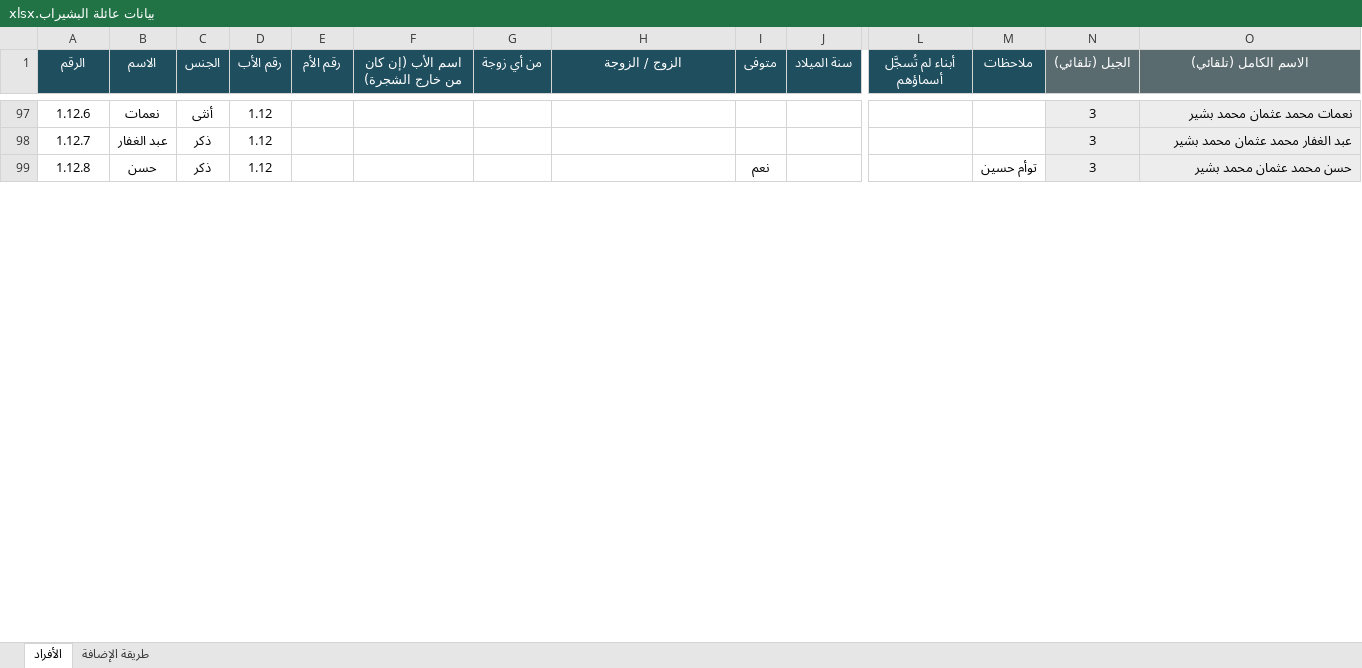
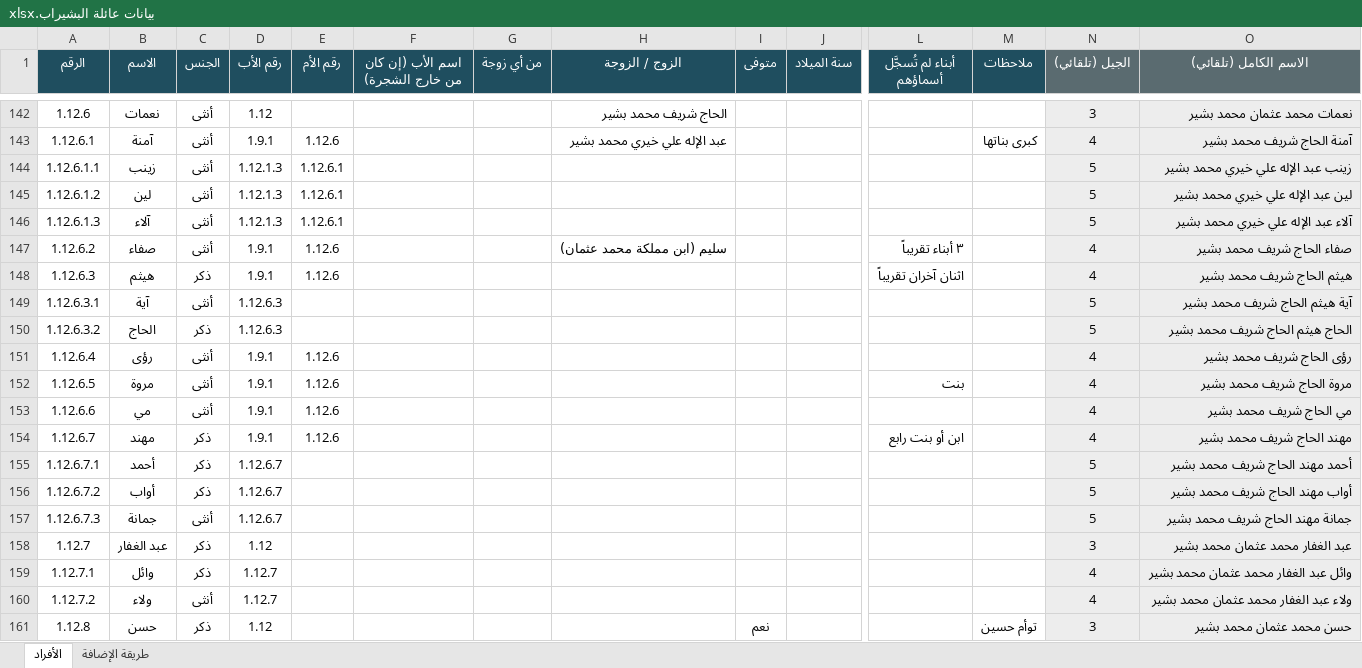
Before and after one commit to abdulhadibasheer11-debug/bashirab-family, an Excel workbook: source/بيانات عائلة البشيراب.xlsx, sheet الأفراد, drawn as a sheet; only a part is shown, gaps mark what is left out; values as stored, in another font and other column widths than the file's, no borders; addresses are those after the commit; rows hold the shown columns only; the diff covers the shown part only; the diff names each change by its address in the sheet, - before the commit and + after, or states it on an @@ line.

```diff
--- a/source/بيانات عائلة البشيراب.xlsx (sheet الأفراد)
+++ b/source/بيانات عائلة البشيراب.xlsx (sheet الأفراد)
-H142 (الزوج / الزوجة): (empty)
+H142 (الزوج / الزوجة): الحاج شريف محمد بشير
+row 143: 1.12.6.1 | آمنة | أنثى | 1.9.1 | 1.12.6 |  |  | عبد الإله علي خيري محمد بشير |  |  |  | كبرى بناتها | 4 | آمنة الحاج شريف محمد بشير
+row 144: 1.12.6.1.1 | زينب | أنثى | 1.12.1.3 | 1.12.6.1 |  |  |  |  |  |  |  | 5 | زينب عبد الإله علي خيري محمد بشير
+row 145: 1.12.6.1.2 | لين | أنثى | 1.12.1.3 | 1.12.6.1 |  |  |  |  |  |  |  | 5 | لين عبد الإله علي خيري محمد بشير
+row 146: 1.12.6.1.3 | آلاء | أنثى | 1.12.1.3 | 1.12.6.1 |  |  |  |  |  |  |  | 5 | آلاء عبد الإله علي خيري محمد بشير
+row 147: 1.12.6.2 | صفاء | أنثى | 1.9.1 | 1.12.6 |  |  | سليم (ابن مملكة محمد عثمان) |  |  | ٣ أبناء تقريباً |  | 4 | صفاء الحاج شريف محمد بشير
+row 148: 1.12.6.3 | هيثم | ذكر | 1.9.1 | 1.12.6 |  |  |  |  |  | اثنان آخران تقريباً |  | 4 | هيثم الحاج شريف محمد بشير
+row 149: 1.12.6.3.1 | آية | أنثى | 1.12.6.3 |  |  |  |  |  |  |  |  | 5 | آية هيثم الحاج شريف محمد بشير
+row 150: 1.12.6.3.2 | الحاج | ذكر | 1.12.6.3 |  |  |  |  |  |  |  |  | 5 | الحاج هيثم الحاج شريف محمد بشير
+row 151: 1.12.6.4 | رؤى | أنثى | 1.9.1 | 1.12.6 |  |  |  |  |  |  |  | 4 | رؤى الحاج شريف محمد بشير
+row 152: 1.12.6.5 | مروة | أنثى | 1.9.1 | 1.12.6 |  |  |  |  |  | بنت |  | 4 | مروة الحاج شريف محمد بشير
+row 153: 1.12.6.6 | مي | أنثى | 1.9.1 | 1.12.6 |  |  |  |  |  |  |  | 4 | مي الحاج شريف محمد بشير
+row 154: 1.12.6.7 | مهند | ذكر | 1.9.1 | 1.12.6 |  |  |  |  |  | ابن أو بنت رابع |  | 4 | مهند الحاج شريف محمد بشير
+row 155: 1.12.6.7.1 | أحمد | ذكر | 1.12.6.7 |  |  |  |  |  |  |  |  | 5 | أحمد مهند الحاج شريف محمد بشير
+row 156: 1.12.6.7.2 | أواب | ذكر | 1.12.6.7 |  |  |  |  |  |  |  |  | 5 | أواب مهند الحاج شريف محمد بشير
+row 157: 1.12.6.7.3 | جمانة | أنثى | 1.12.6.7 |  |  |  |  |  |  |  |  | 5 | جمانة مهند الحاج شريف محمد بشير
+row 159: 1.12.7.1 | وائل | ذكر | 1.12.7 |  |  |  |  |  |  |  |  | 4 | وائل عبد الغفار محمد عثمان محمد بشير
+row 160: 1.12.7.2 | ولاء | أنثى | 1.12.7 |  |  |  |  |  |  |  |  | 4 | ولاء عبد الغفار محمد عثمان محمد بشير
```
Also changed, not shown: 54 added rows, 2 removed rows and 51 edited cells elsewhere in this sheet, formulas that keep their value, 7 other files.
